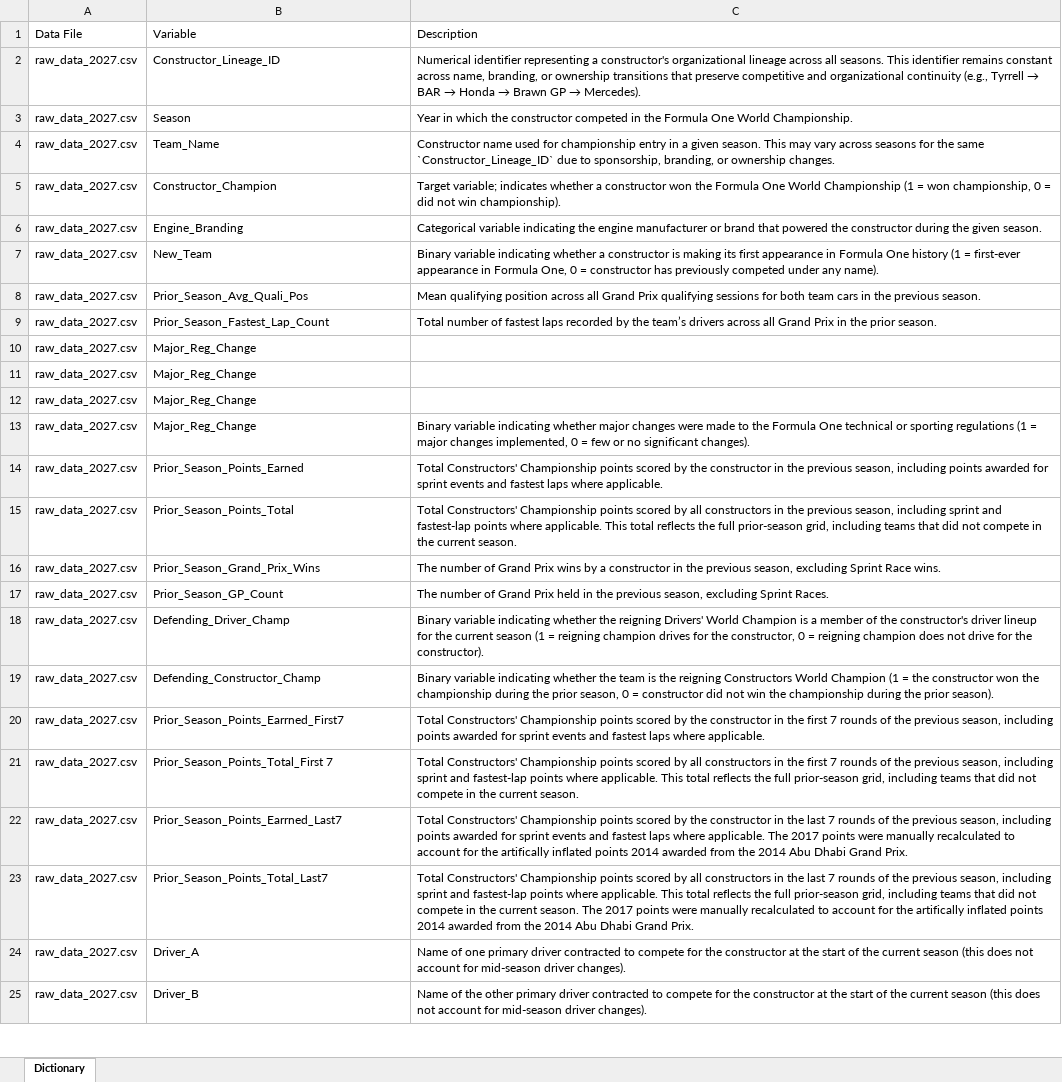
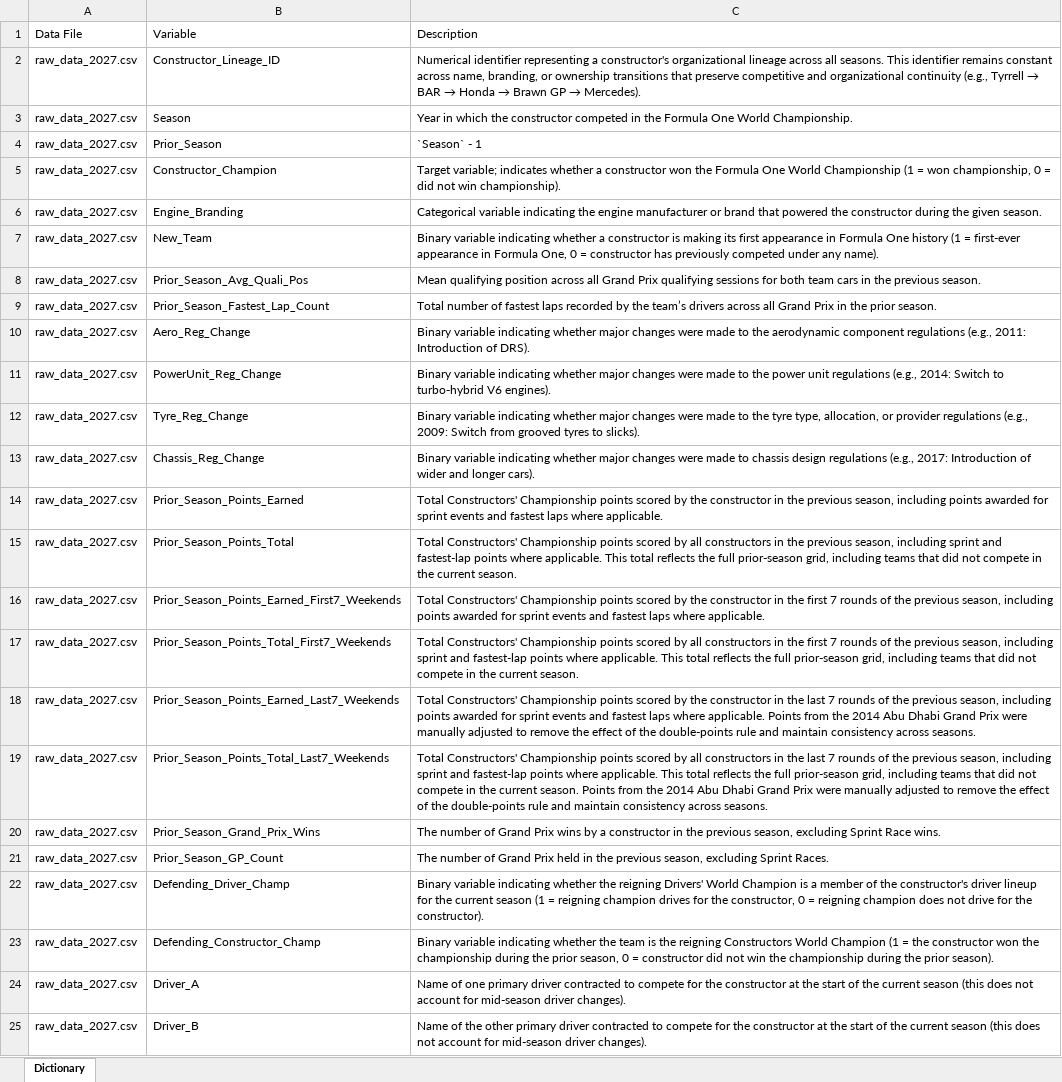
Before and after one commit to owen-simon/Formula-1-Constructor-Repository, an Excel workbook: Data_Dictionary.xlsx, sheet Dictionary, drawn as a sheet; only a part is shown; values as stored, in another font and other column widths than the file's, no borders; removed rows and columns are numbered as before the commit, all else as after; the diff names each change by its address in the sheet, - before the commit and + after, or states it on an @@ line.

Commit message:
Updates for new regulation change variables and first and last 7 race weekend variables

```diff
--- a/Data_Dictionary.xlsx (sheet Dictionary)
+++ b/Data_Dictionary.xlsx (sheet Dictionary)
-B4: Team_Name
+B4: Prior_Season
-C4: Constructor name used for championship entry in a given season. This may vary across seasons for the same `Constructor_Lineage_ID` due to sponsorship, branding, or ownership changes.
+C4: `Season` - 1
-B10: Major_Reg_Change
+B10: Aero_Reg_Change
-C10: (empty)
+C10: Binary variable indicating whether major changes were made to the aerodynamic component regulations (e.g., 2011: Introduction of DRS).
-B11: Major_Reg_Change
+B11: PowerUnit_Reg_Change
-C11: (empty)
+C11: Binary variable indicating whether major changes were made to the power unit regulations (e.g., 2014: Switch to turbo-hybrid V6 engines).
-B12: Major_Reg_Change
+B12: Tyre_Reg_Change
-C12: (empty)
+C12: Binary variable indicating whether major changes were made to the tyre type, allocation, or provider regulations (e.g., 2009: Switch from grooved tyres to slicks).
-B13: Major_Reg_Change
+B13: Chassis_Reg_Change
-C13: …made to the Formula One technical or sporting regulations (1 = major changes implemented, 0 = few or no significant changes).
+C13: …made to chassis design regulations (e.g., 2017: Introduction of wider and longer cars).
+row 16: raw_data_2027.csv | Prior_Season_Points_Earned_First7_Weekends | Total Constructors' Championship points scored by the constructor in the first 7 rounds of the previous season, including points awarded for sprint events and fastest laps where applicable.
+row 17: raw_data_2027.csv | Prior_Season_Points_Total_First7_Weekends | Total Constructors' Championship points scored by all constructors in the first 7 rounds of the previous season, including sprint and fastest-lap points where applicable. This total reflects the full prior-season grid, including teams that did not compete in the current season.
+row 18: raw_data_2027.csv | Prior_Season_Points_Earned_Last7_Weekends | Total Constructors' Championship points scored by the constructor in the last 7 rounds of the previous season, including points awarded for sprint events and fastest laps where applicable. Points from the 2014 Abu Dhabi Grand Prix were manually adjusted to remove the effect of the double-points rule and maintain consistency across seasons.
+row 19: raw_data_2027.csv | Prior_Season_Points_Total_Last7_Weekends | Total Constructors' Championship points scored by all constructors in the last 7 rounds of the previous season, including sprint and fastest-lap points where applicable. This total reflects the full prior-season grid, including teams that did not compete in the current season. Points from the 2014 Abu Dhabi Grand Prix were manually adjusted to remove the effect of the double-points rule and maintain consistency across seasons.
-row 20: raw_data_2027.csv | Prior_Season_Points_Earrned_First7 | Total Constructors' Championship points scored by the constructor in the first 7 rounds of the previous season, including points awarded for sprint events and fastest laps where applicable.
-row 21: raw_data_2027.csv | Prior_Season_Points_Total_First 7 | Total Constructors' Championship points scored by all constructors in the first 7 rounds of the previous season, including sprint and fastest-lap points where applicable. This total reflects the full prior-season grid, including teams that did not compete in the current season.
-row 22: raw_data_2027.csv | Prior_Season_Points_Earrned_Last7 | Total Constructors' Championship points scored by the constructor in the last 7 rounds of the previous season, including points awarded for sprint events and fastest laps where applicable. The 2017 points were manually recalculated to account for the artifically inflated points 2014 awarded from the 2014 Abu Dhabi Grand Prix.
-row 23: raw_data_2027.csv | Prior_Season_Points_Total_Last7 | Total Constructors' Championship points scored by all constructors in the last 7 rounds of the previous season, including sprint and fastest-lap points where applicable. This total reflects the full prior-season grid, including teams that did not compete in the current season. The 2017 points were manually recalculated to account for the artifically inflated points 2014 awarded from the 2014 Abu Dhabi Grand Prix.
```
Also changed, not shown: 2 other files.
